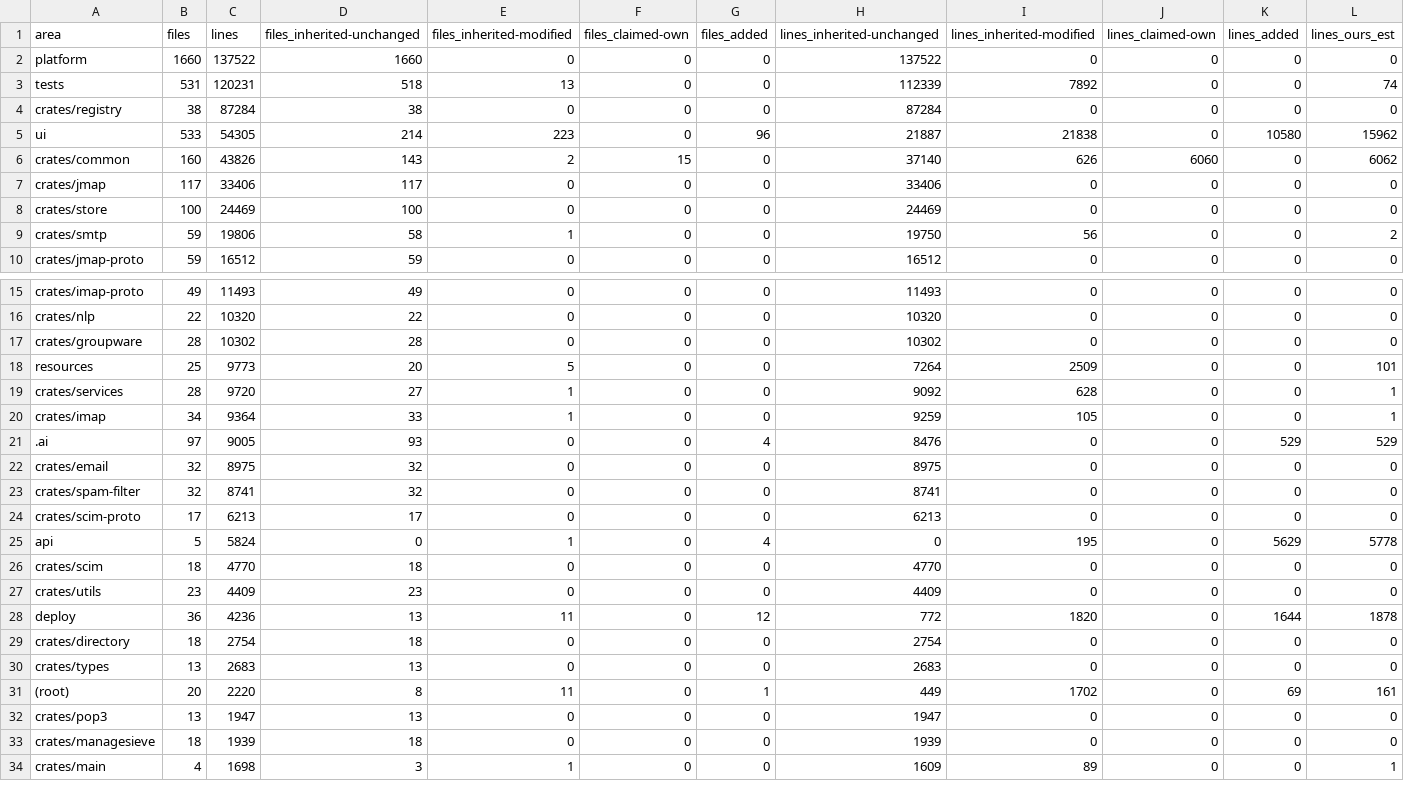
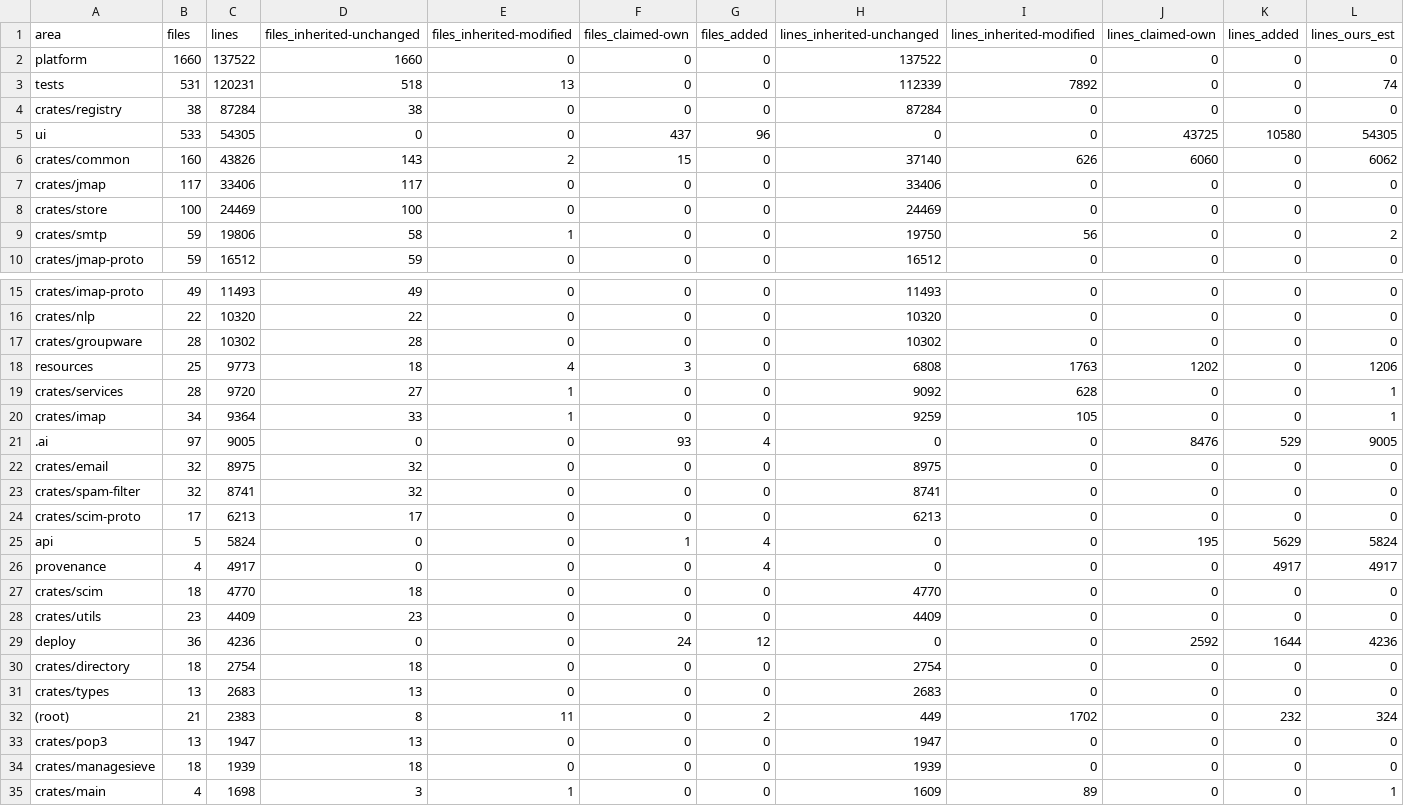
Before and after one commit to shippin-tech/shippin-delete-old-mail, a CSV file: provenance/areas.csv, drawn as a sheet; only a part is shown, gaps mark what is left out; the diff covers the shown part only.

```diff
--- a/provenance/areas.csv
+++ b/provenance/areas.csv
@@ -4,3 +4,3 @@ tests,531,120231,518,13,0,0,112339,7892,0,0,74
 crates/registry,38,87284,38,0,0,0,87284,0,0,0,0
-ui,533,54305,214,223,0,96,21887,21838,0,10580,15962
+ui,533,54305,0,0,437,96,0,0,43725,10580,54305
 crates/common,160,43826,143,2,15,0,37140,626,6060,0,6062
@@ -17,6 +17,6 @@ crates/nlp,22,10320,22,0,0,0,10320,0,0,0,0
 crates/groupware,28,10302,28,0,0,0,10302,0,0,0,0
-resources,25,9773,20,5,0,0,7264,2509,0,0,101
+resources,25,9773,18,4,3,0,6808,1763,1202,0,1206
 crates/services,28,9720,27,1,0,0,9092,628,0,0,1
 crates/imap,34,9364,33,1,0,0,9259,105,0,0,1
-.ai,97,9005,93,0,0,4,8476,0,0,529,529
+.ai,97,9005,0,0,93,4,0,0,8476,529,9005
 crates/email,32,8975,32,0,0,0,8975,0,0,0,0
@@ -24,9 +24,10 @@ crates/spam-filter,32,8741,32,0,0,0,8741,0,0,0,0
 crates/scim-proto,17,6213,17,0,0,0,6213,0,0,0,0
-api,5,5824,0,1,0,4,0,195,0,5629,5778
+api,5,5824,0,0,1,4,0,0,195,5629,5824
+provenance,4,4917,0,0,0,4,0,0,0,4917,4917
 crates/scim,18,4770,18,0,0,0,4770,0,0,0,0
 crates/utils,23,4409,23,0,0,0,4409,0,0,0,0
-deploy,36,4236,13,11,0,12,772,1820,0,1644,1878
+deploy,36,4236,0,0,24,12,0,0,2592,1644,4236
 crates/directory,18,2754,18,0,0,0,2754,0,0,0,0
 crates/types,13,2683,13,0,0,0,2683,0,0,0,0
-(root),20,2220,8,11,0,1,449,1702,0,69,161
+(root),21,2383,8,11,0,2,449,1702,0,232,324
 crates/pop3,13,1947,13,0,0,0,1947,0,0,0,0
```
Also changed, not shown: 1 added row, 1 removed row and 12 edited cells elsewhere in this file, provenance/files.csv, 5 other files.
